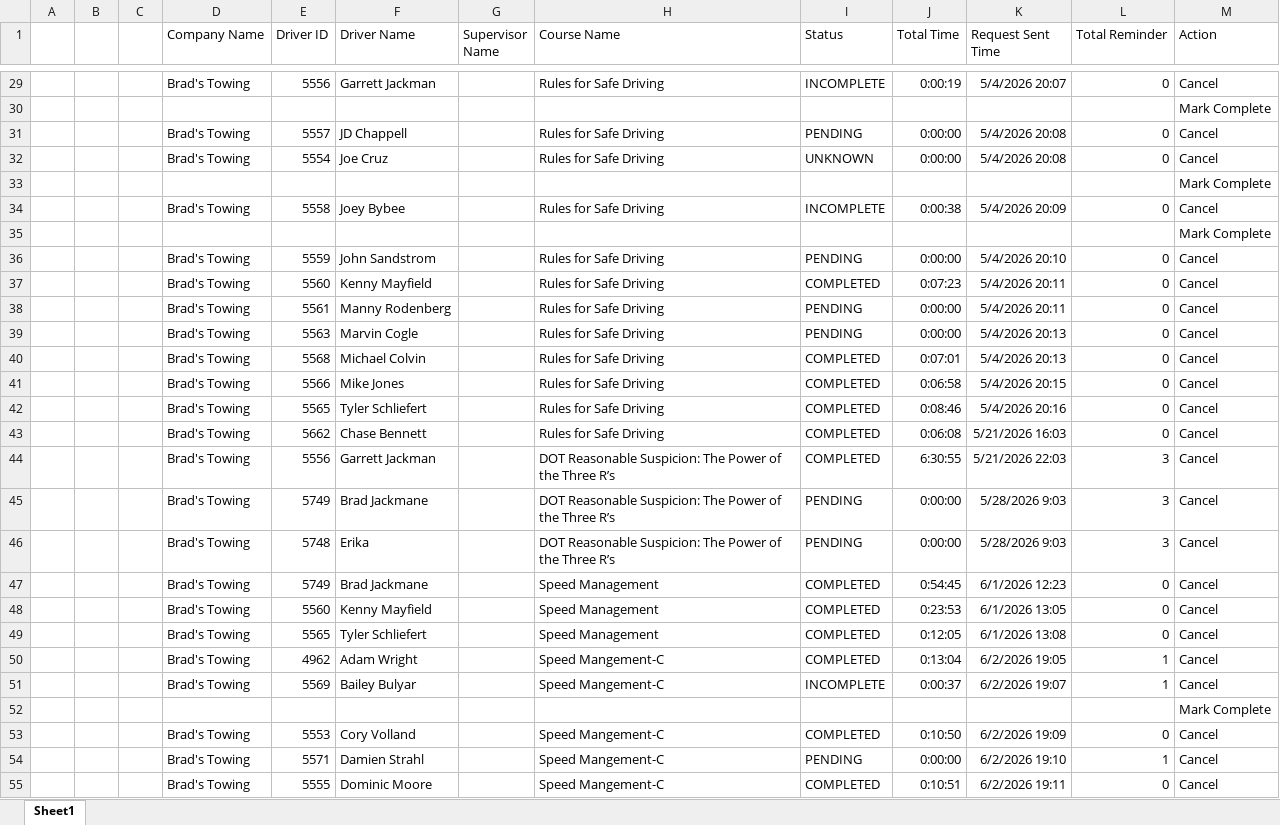
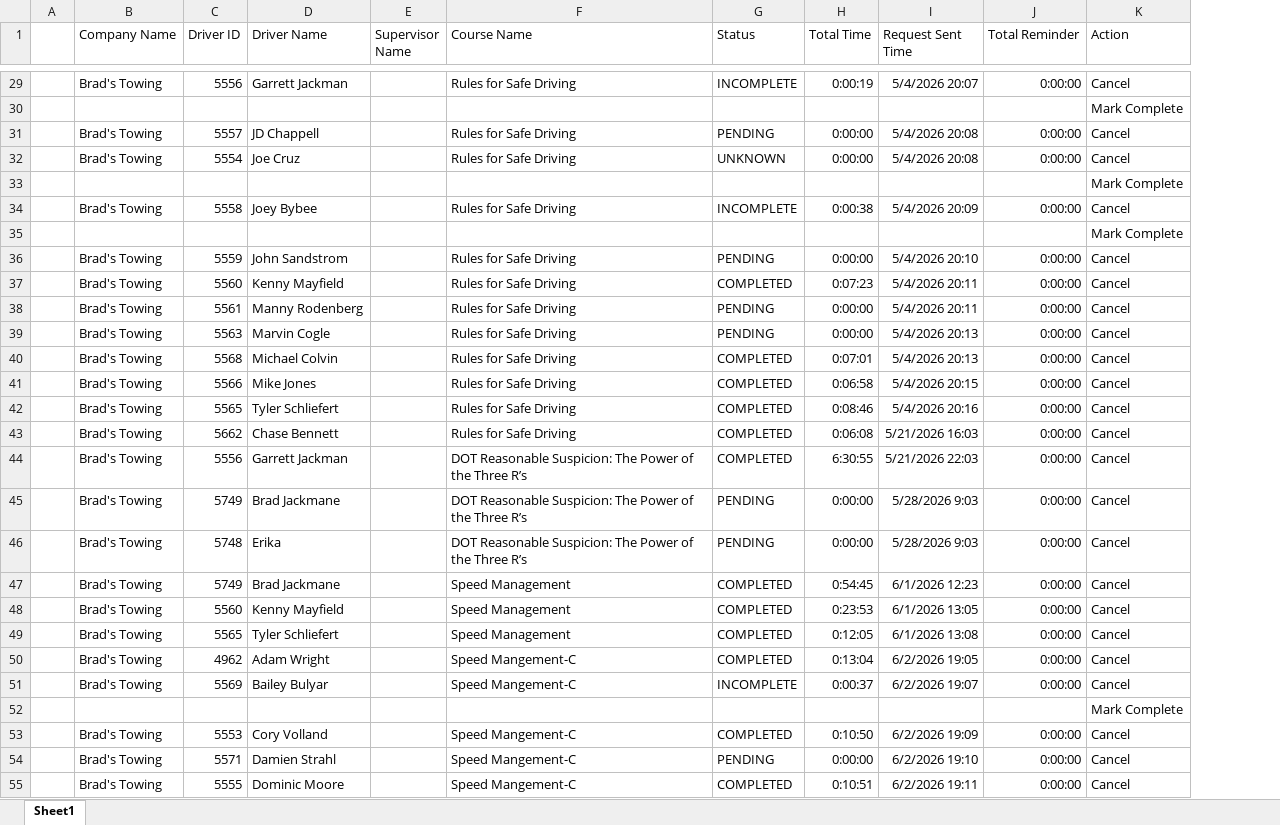
Before and after one commit to jmullins-DEN/Brads-Towing, an Excel workbook: training.xlsx, sheet Sheet1, drawn as a sheet; only a part is shown, gaps mark what is left out; values as stored, in another font and other column widths than the file's, no borders; removed rows and columns are numbered as before the commit, all else as after; the diff covers the shown part only; the diff names each change by its address in the sheet, - before the commit and + after, or states it on an @@ line.

```diff
--- a/training.xlsx (sheet Sheet1)
+++ b/training.xlsx (sheet Sheet1)
-column B, empty
-column C, empty
-J29 (Total Reminder): 0
+J29 (Total Reminder): 0:00:00
-J31:J32 (Total Reminder): 0
+J31:J32 (Total Reminder): 0:00:00
-J34 (Total Reminder): 0
+J34 (Total Reminder): 0:00:00
-J36:J43 (Total Reminder): 0
+J36:J43 (Total Reminder): 0:00:00
-J44:J46 (Total Reminder): 3
+J44:J46 (Total Reminder): 0:00:00
-J47:J49 (Total Reminder): 0
+J47:J49 (Total Reminder): 0:00:00
-J50:J51 (Total Reminder): 1
+J50:J51 (Total Reminder): 0:00:00
-J53 (Total Reminder): 0
+J53 (Total Reminder): 0:00:00
-J54 (Total Reminder): 1
+J54 (Total Reminder): 0:00:00
-J55 (Total Reminder): 0
+J55 (Total Reminder): 0:00:00
```
Also changed, not shown: 25 added rows and 56 edited cells elsewhere in this sheet.
